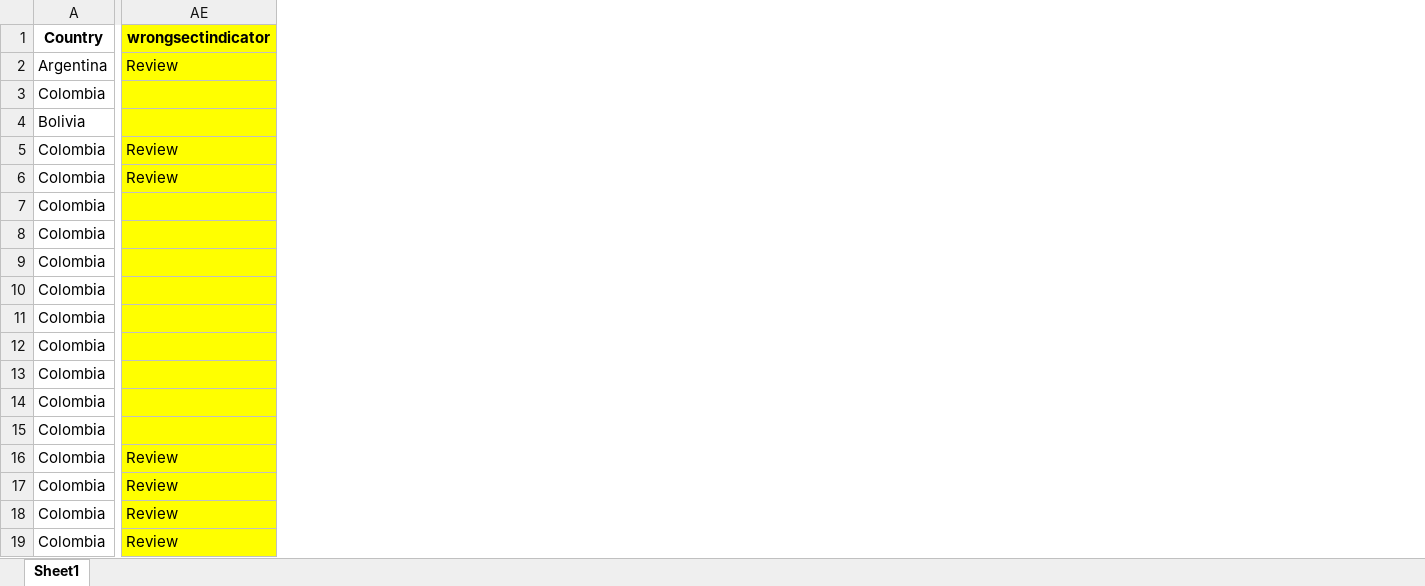
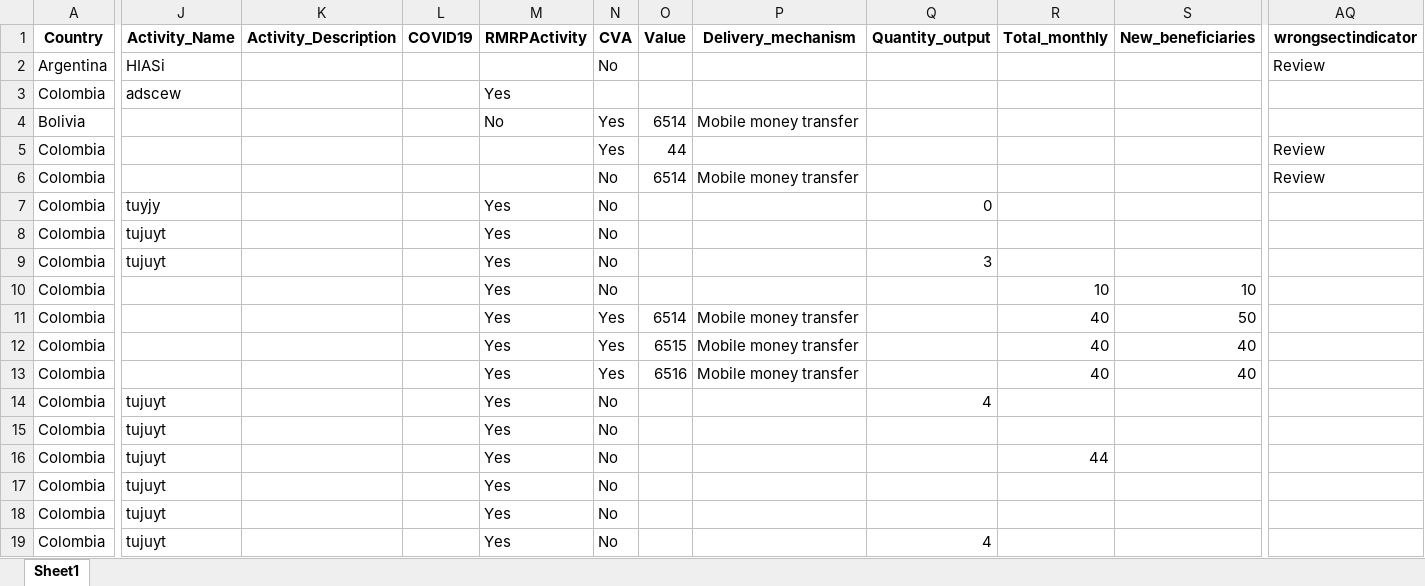
Before and after one commit to response4venezuelans/R4RMRP2022, an Excel workbook: out/5WErrorReport.xlsx, sheet Sheet1, drawn as a sheet; only a part is shown, gaps mark what is left out; values as stored, in another font and other column widths than the file's, no borders; addresses are those after the commit; the diff covers the shown part only; the diff names each change by its address in the sheet, - before the commit and + after, or states it on an @@ line.

```diff
--- a/out/5WErrorReport.xlsx (sheet Sheet1)
+++ b/out/5WErrorReport.xlsx (sheet Sheet1)
@@ column J (Activity_Name) unhidden, rows 2-19: HIASi | adscew |  |  |  | tuyjy | tujuyt | tujuyt |  |  |  |  | tujuyt | tujuyt | tujuyt | tujuyt | tujuyt | tujuyt @@
@@ column K (Activity_Description) unhidden, empty @@
@@ column L (COVID19) unhidden, empty @@
@@ column M (RMRPActivity) unhidden, rows 3-19: Yes | No |  |  | Yes | Yes | Yes | Yes | Yes | Yes | Yes | Yes | Yes | Yes | Yes | Yes | Yes @@
@@ column N (CVA) unhidden, rows 2-19: No |  | Yes | Yes | No | No | No | No | No | Yes | Yes | Yes | No | No | No | No | No | No @@
@@ column O (Value) unhidden, rows 4-13: 6514 | 44 | 6514 |  |  |  |  | 6514 | 6515 | 6516 @@
@@ column P (Delivery_mechanism) unhidden, rows 4-13: Mobile money transfer |  | Mobile money transfer |  |  |  |  | Mobile money transfer | Mobile money transfer | Mobile money transfer @@
@@ column Q (Quantity_output) unhidden, rows 7-19: 0 |  | 3 |  |  |  |  | 4 |  |  |  |  | 4 @@
@@ column R (Total_monthly) unhidden, rows 10-16: 10 | 40 | 40 | 40 |  |  | 44 @@
@@ column S (New_beneficiaries) unhidden, rows 10-13: 10 | 50 | 40 | 40 @@
-AQ1:AQ19 fill: #FFFF00
+AQ1:AQ19 fill: none
-AQ16:AQ19 (wrongsectindicator): Review
+AQ16:AQ19 (wrongsectindicator): (empty)
```
Also changed, not shown: 34 added columns elsewhere in this sheet, 4 other files.
